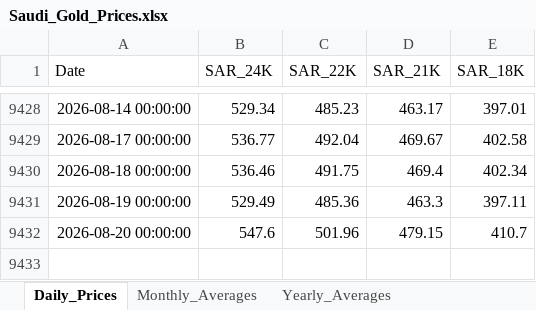
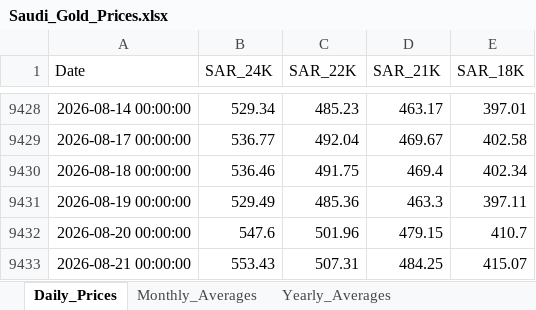
Before and after one commit to SRCantona/Gold-Price-Analytics, an Excel workbook: data/Saudi_Gold_Prices.xlsx, sheet Daily_Prices, drawn as a sheet; only a part is shown, gaps mark what is left out; values as stored, in another font and other column widths than the file's, no borders; the diff names each change by its address in the sheet, - before the commit and + after, or states it on an @@ line.

```diff
--- a/data/Saudi_Gold_Prices.xlsx (sheet Daily_Prices)
+++ b/data/Saudi_Gold_Prices.xlsx (sheet Daily_Prices)
+row 9433: 2026-08-21 00:00:00 | 553.43 | 507.31 | 484.25 | 415.07
```
Also changed, not shown: sheet Monthly_Averages, sheet Yearly_Averages.
